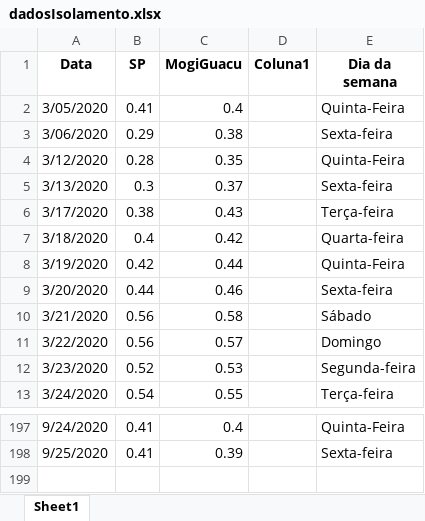
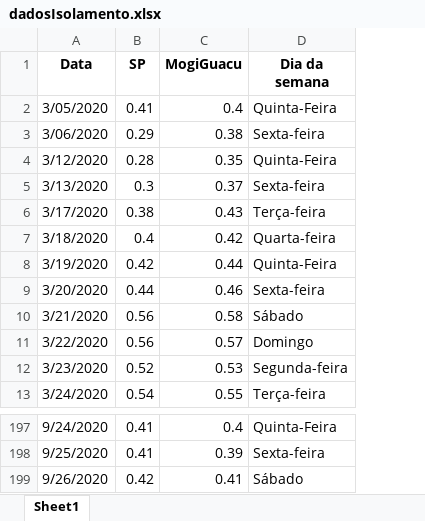
Before and after one commit to Zamariolo/MogiOpenData, an Excel workbook: Dados/dadosIsolamento.xlsx, sheet Sheet1, drawn as a sheet; only a part is shown, gaps mark what is left out; values as stored, in another font and other column widths than the file's, no borders; removed rows and columns are numbered as before the commit, all else as after; the diff names each change by its address in the sheet, - before the commit and + after, or states it on an @@ line.

```diff
--- a/Dados/dadosIsolamento.xlsx (sheet Sheet1)
+++ b/Dados/dadosIsolamento.xlsx (sheet Sheet1)
-column D (Coluna1), empty
+row 199: 9/26/2020 | 0.42 | 0.41 | Sábado
```
Also changed, not shown: Dados/dadosCasosCOVIDMogiGuacu.xlsx, 8 other files.
